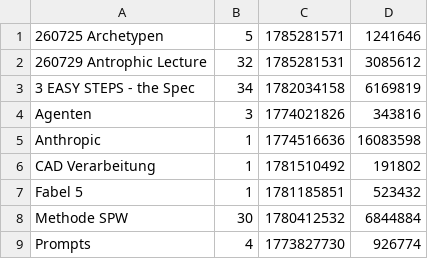
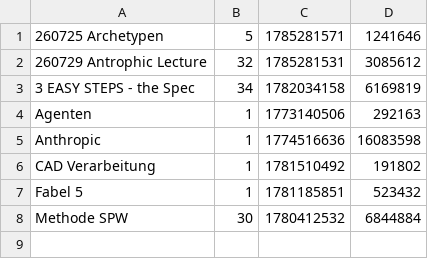
Before and after one commit to raphaeljans-sys/jans-ai-hub, a TSV file: logbuch/methoden-radar/scan-state.tsv, drawn as a sheet.

```diff
--- a/logbuch/methoden-radar/scan-state.tsv
+++ b/logbuch/methoden-radar/scan-state.tsv
@@ -3,3 +3,3 @@
 3 EASY STEPS - the Spec	34	1782034158	6169819
-Agenten	3	1774021826	343816
+Agenten	1	1773140506	292163
 Anthropic	1	1774516636	16083598
@@ -8,2 +8 @@ Fabel 5	1	1781185851	523432
 Methode SPW	30	1780412532	6844884
-Prompts	4	1773827730	926774
```
Also changed, not shown: logbuch/rollen/rollen-map.tsv, 8 other files.
